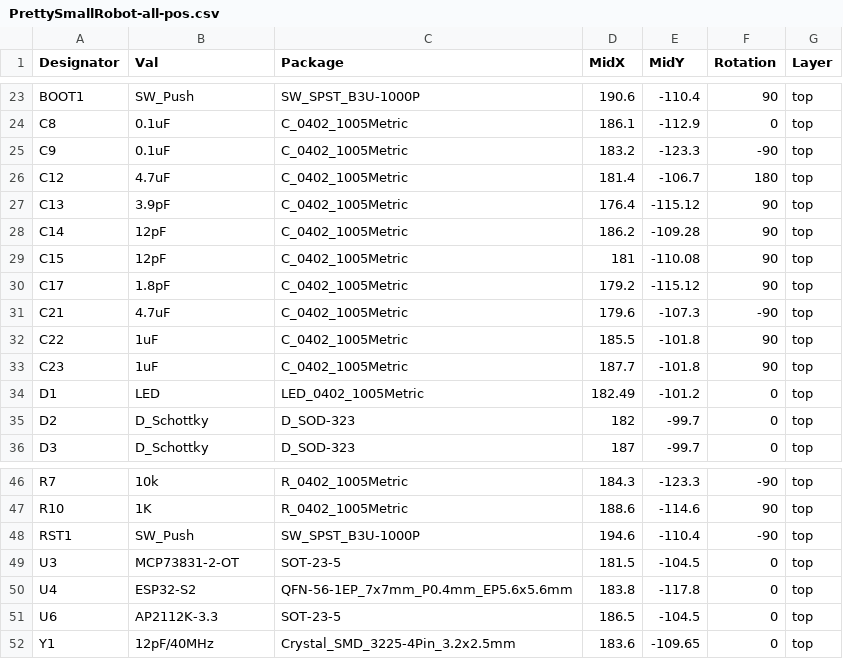
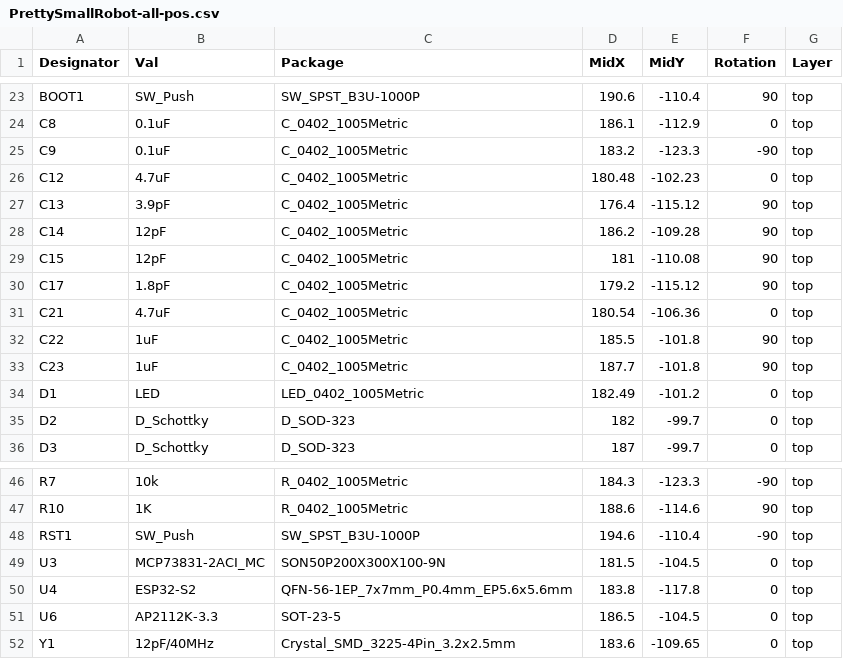
Before and after one commit to wattnotions/PrettySmallRobot, a CSV file: Kicad/production/PrettySmallRobot-all-pos.csv, drawn as a sheet; only a part is shown, gaps mark what is left out.

```diff
--- a/Kicad/production/PrettySmallRobot-all-pos.csv
+++ b/Kicad/production/PrettySmallRobot-all-pos.csv
@@ -25,3 +25,3 @@ C8,0.1uF,C_0402_1005Metric,186.1,-112.9,0,top
 C9,0.1uF,C_0402_1005Metric,183.2,-123.3,-90,top
-C12,4.7uF,C_0402_1005Metric,181.4,-106.7,180,top
+C12,4.7uF,C_0402_1005Metric,180.48,-102.23,0,top
 C13,3.9pF,C_0402_1005Metric,176.4,-115.12,90,top
@@ -30,3 +30,3 @@ C15,12pF,C_0402_1005Metric,181,-110.08,90,top
 C17,1.8pF,C_0402_1005Metric,179.2,-115.12,90,top
-C21,4.7uF,C_0402_1005Metric,179.6,-107.3,-90,top
+C21,4.7uF,C_0402_1005Metric,180.54,-106.36,0,top
 C22,1uF,C_0402_1005Metric,185.5,-101.8,90,top
@@ -48,3 +48,3 @@ R10,1K,R_0402_1005Metric,188.6,-114.6,90,top
 RST1,SW_Push,SW_SPST_B3U-1000P,194.6,-110.4,-90,top
-U3,MCP73831-2-OT,SOT-23-5,181.5,-104.5,0,top
+U3,MCP73831-2ACI_MC,SON50P200X300X100-9N,181.5,-104.5,0,top
 U4,ESP32-S2,QFN-56-1EP_7x7mm_P0.4mm_EP5.6x5.6mm,183.8,-117.8,0,top
```
Also changed, not shown: Kicad/PrettySmallRobot.csv, 24 other files.
